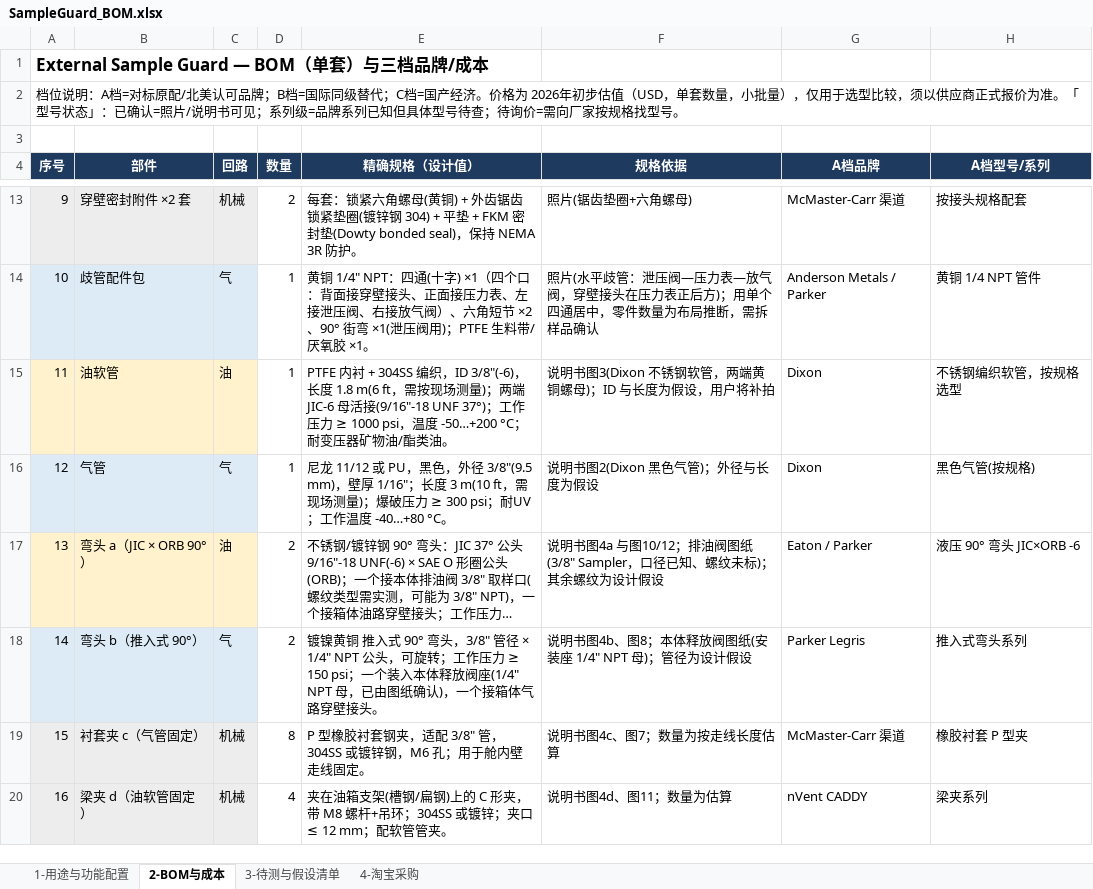
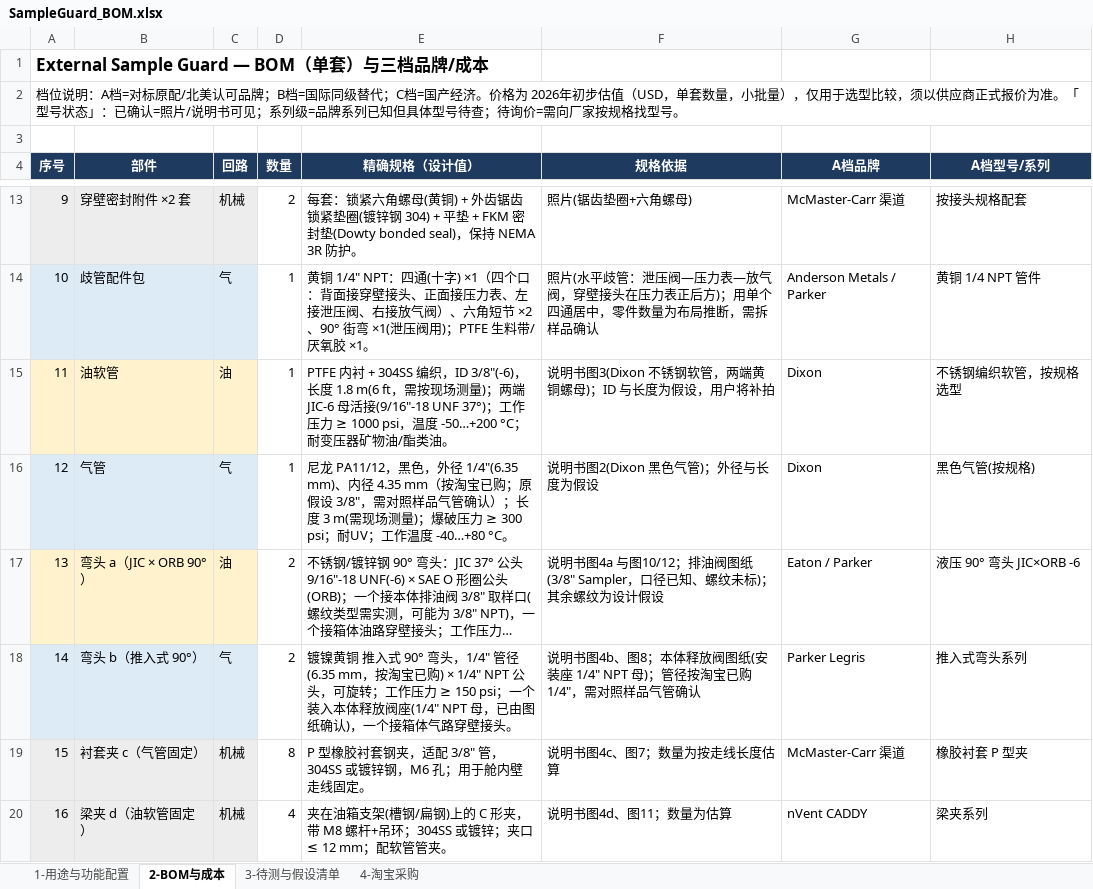
Before and after one commit to keenkid2010/claude_v1, an Excel workbook: sample_guard/SampleGuard_BOM.xlsx, sheet 2-BOM与成本, drawn as a sheet; only a part is shown, gaps mark what is left out; long unchanged cells end in …; values as stored, in another font and other column widths than the file's, no borders; the diff names each change by its address in the sheet, - before the commit and + after, or states it on an @@ line.

```diff
--- a/sample_guard/SampleGuard_BOM.xlsx (sheet 2-BOM与成本)
+++ b/sample_guard/SampleGuard_BOM.xlsx (sheet 2-BOM与成本)
-E16 (精确规格（设计值）): 尼龙 11/12 或 PU，黑色，外径 3/8"(9.5 mm)，壁厚 1/16"；长度 3 m(10 ft，需现场测…
+E16 (精确规格（设计值）): 尼龙 PA11/12，黑色，外径 1/4"(6.35 mm)、内径 4.35 mm（按淘宝已购；原假设 3/8"，需对照样品气管确认）；长度 3 m(需现场测…
-E18 (精确规格（设计值）): …90° 弯头，3/8" 管径 × 1/4" NPT 公…
+E18 (精确规格（设计值）): …90° 弯头，1/4" 管径(6.35 mm，按淘宝已购) × 1/4" NPT 公…
-F18 (规格依据): …)；管径为设计假设
+F18 (规格依据): …)；管径按淘宝已购 1/4"，需对照样品气管确认
```
Also changed, not shown: sheet 4-淘宝采购, 1 other file.
